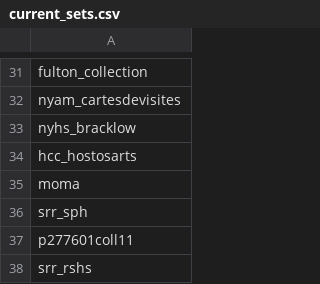
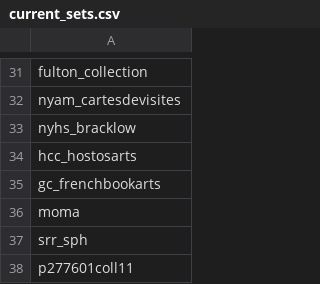
Before and after one commit to ESDNhub/ESDNDocs, a CSV file: sets-for-DPLA-harvesting/current_sets.csv, drawn as a sheet; only a part is shown, gaps mark what is left out; the shorter side is filled out with more unchanged rows; the diff names each change by its address in the sheet, - before the commit and + after, or states it on an @@ line.

Commit message:
Grolier

```diff
--- a/sets-for-DPLA-harvesting/current_sets.csv
+++ b/sets-for-DPLA-harvesting/current_sets.csv
+row 35: gc_frenchbookarts
```
